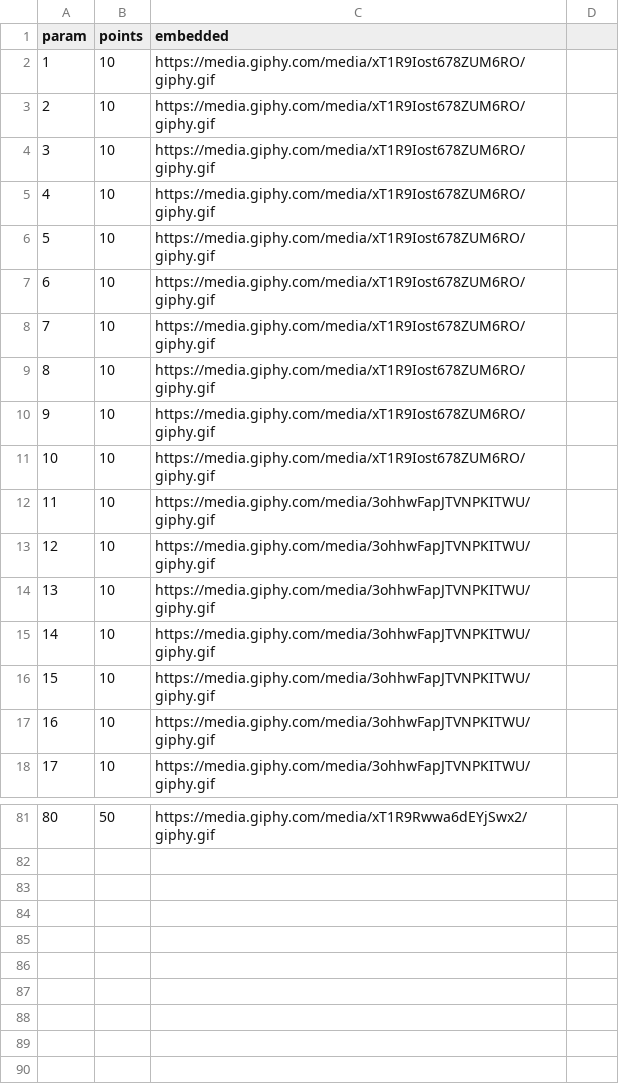
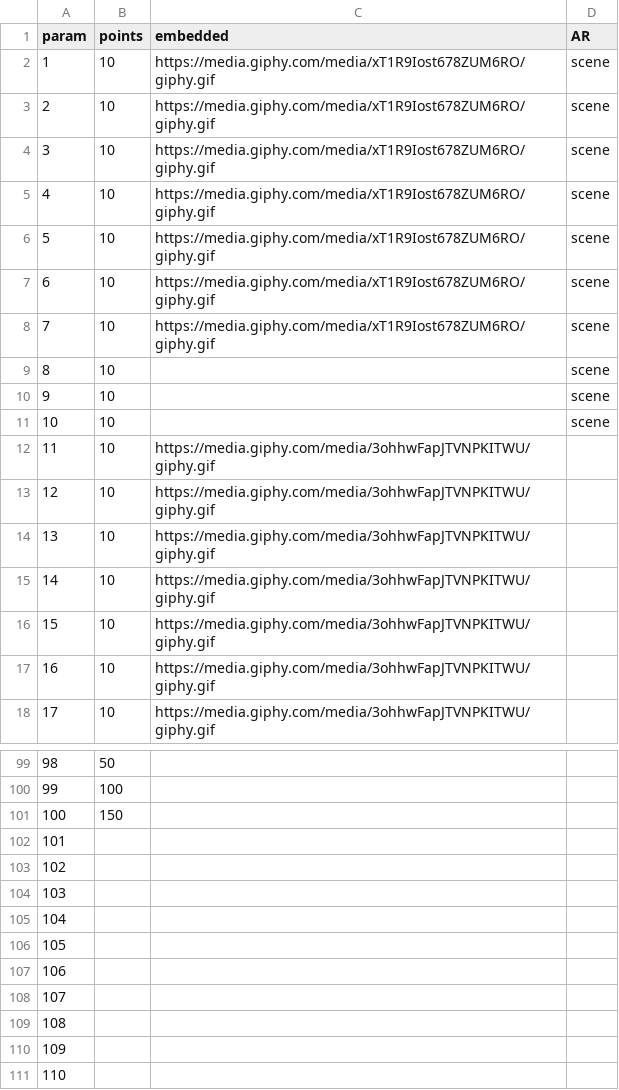
Before and after one commit to jordiplanas/qrs, a CSV file: parser/in/data.csv, drawn as a sheet; only a part is shown, gaps mark what is left out; addresses are those after the commit; the diff covers the shown part only; the diff names each change by its address in the sheet, - before the commit and + after, or states it on an @@ line.

```diff
--- a/parser/in/data.csv
+++ b/parser/in/data.csv
-D1: (empty)
+D1: AR
-D2:D11 (AR): (empty)
+D2:D11 (AR): scene
-C9:C11 (embedded): https://media.giphy.com/media/xT1R9Iost678ZUM6RO/giphy.gif
+C9:C11 (embedded): (empty)
@@ column A (param) renumbered between rows 67 and 99 @@
-C99 (embedded): https://media.giphy.com/media/xT1R9Rwwa6dEYjSwx2/giphy.gif
+C99 (embedded): (empty)
+row 100: 99 | 100
+row 101: 100 | 150
+row 102: 101
+row 103: 102
+row 104: 103
+row 105: 104
+row 106: 105
+row 107: 106
+row 108: 107
+row 109: 108
+row 110: 109
+row 111: 110
```
Also changed, not shown: 19 added rows and 1 removed row elsewhere in this file, 21 other files.
